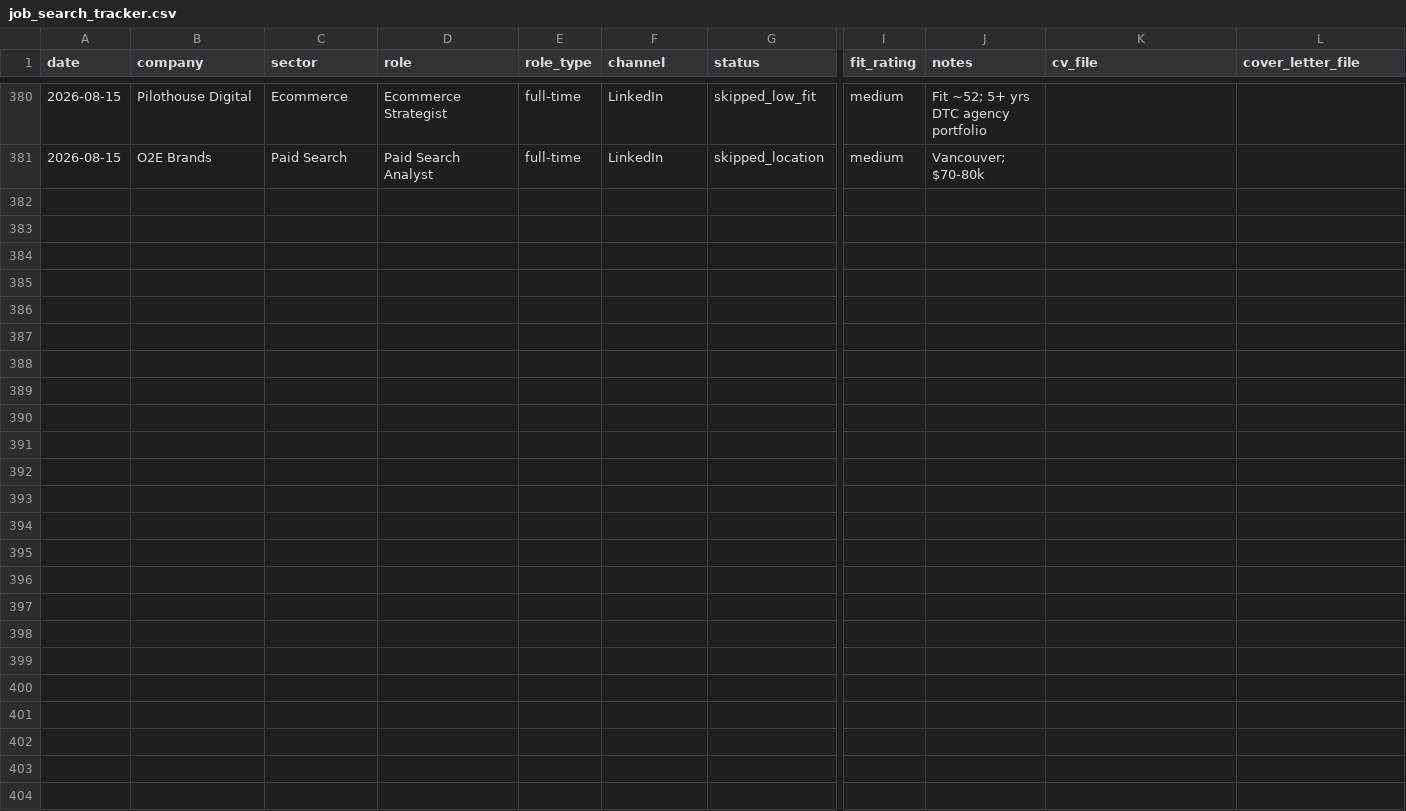
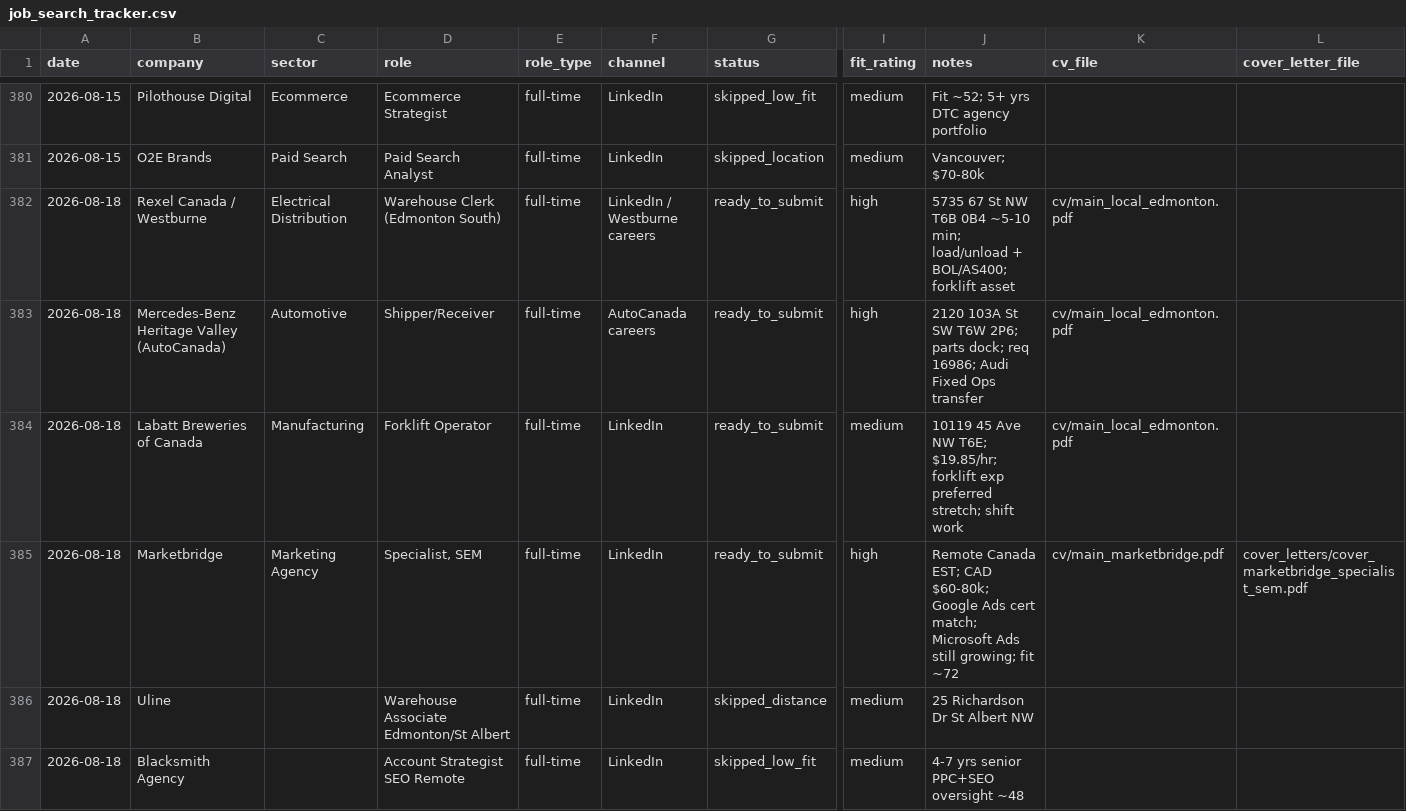
Before and after one commit to luminmarketinggroup-sys/ai-job-search, a CSV file: job_search_tracker.csv, drawn as a sheet; only a part is shown, gaps mark what is left out; rows hold the shown columns only; the diff covers the shown part only; the diff names each change by its address in the sheet, - before the commit and + after, or states it on an @@ line.

```diff
--- a/job_search_tracker.csv
+++ b/job_search_tracker.csv
+row 382: 2026-08-18 | Rexel Canada / Westburne | Electrical Distribution | Warehouse Clerk (Edmonton South) | full-time | LinkedIn / Westburne careers | ready_to_submit | high | 5735 67 St NW T6B 0B4 ~5-10 min; load/unload + BOL/AS400; forklift asset | cv/main_local_edmonton.pdf
+row 383: 2026-08-18 | Mercedes-Benz Heritage Valley (AutoCanada) | Automotive | Shipper/Receiver | full-time | AutoCanada careers | ready_to_submit | high | 2120 103A St SW T6W 2P6; parts dock; req 16986; Audi Fixed Ops transfer | cv/main_local_edmonton.pdf
+row 384: 2026-08-18 | Labatt Breweries of Canada | Manufacturing | Forklift Operator | full-time | LinkedIn | ready_to_submit | medium | 10119 45 Ave NW T6E; $19.85/hr; forklift exp preferred stretch; shift work | cv/main_local_edmonton.pdf
+row 385: 2026-08-18 | Marketbridge | Marketing Agency | Specialist, SEM | full-time | LinkedIn | ready_to_submit | high | Remote Canada EST; CAD $60-80k; Google Ads cert match; Microsoft Ads still growing; fit ~72 | cv/main_marketbridge.pdf | cover_letters/cover_marketbridge_specialist_sem.pdf
+row 386: 2026-08-18 | Uline |  | Warehouse Associate Edmonton/St Albert | full-time | LinkedIn | skipped_distance | medium | 25 Richardson Dr St Albert NW
+row 387: 2026-08-18 | Blacksmith Agency |  | Account Strategist SEO Remote | full-time | LinkedIn | skipped_low_fit | medium | 4-7 yrs senior PPC+SEO oversight ~48
```
Also changed, not shown: 6 added rows elsewhere in this file, 11 other files.
